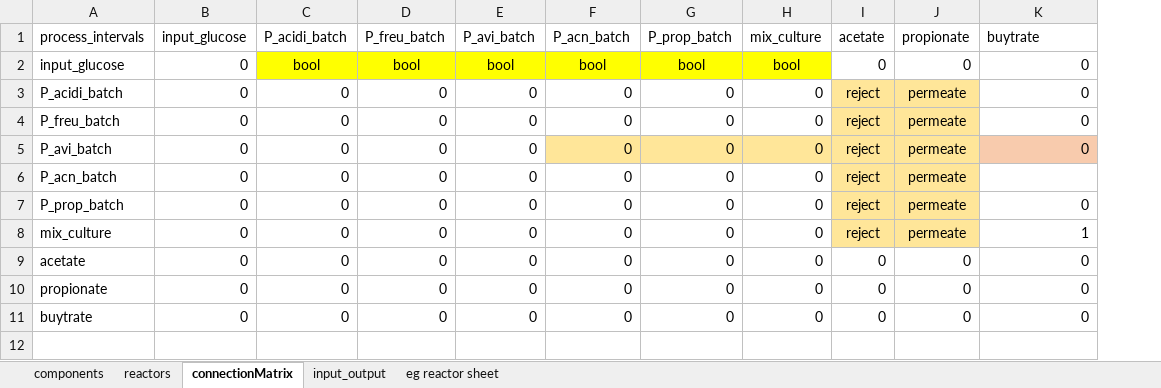
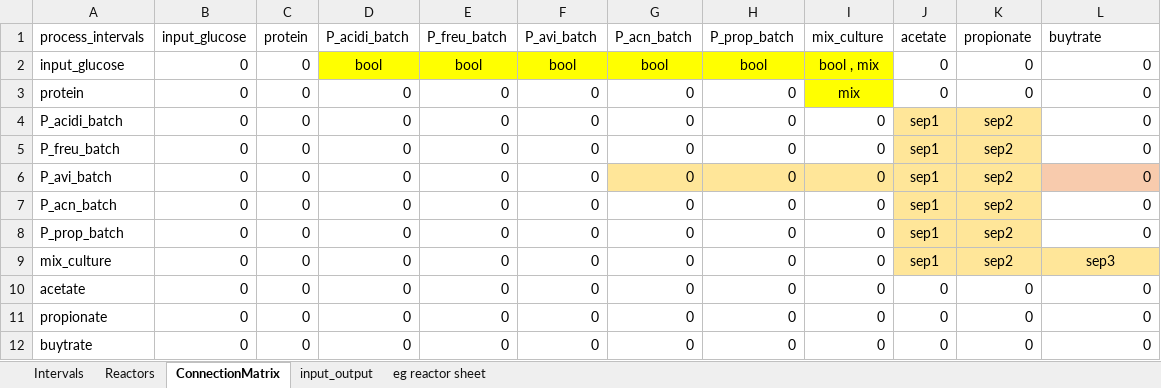
Before and after one commit to llvdrhau/Alquimia_Biorefinery_design_and_optimisation, an Excel workbook: excel files/data_propionibacteria.xlsx, sheet ConnectionMatrix, drawn as a sheet; values as stored, in another font and other column widths than the file's, no borders; charts and pictures and conditional formats not drawn; addresses are those after the commit; the diff names each change by its address in the sheet, - before the commit and + after, or states it on an @@ line.

```diff
--- a/excel files/data_propionibacteria.xlsx (sheet ConnectionMatrix)
+++ b/excel files/data_propionibacteria.xlsx (sheet ConnectionMatrix)
-sheet tab: components
+sheet tab: Intervals
-sheet tab: reactors
+sheet tab: Reactors
-sheet tab: connectionMatrix
+sheet tab: ConnectionMatrix
+column C (protein), row 2: 0; rows 4-12: all 0
-I2 (mix_culture): bool
+I2 (mix_culture): bool , mix
+row 3: protein | 0 | 0 | 0 | 0 | 0 | 0 | 0 | mix | 0 | 0 | 0
-J4:J9 (acetate): reject
+J4:J9 (acetate): sep1
-K4:K9 (propionate): permeate
+K4:K9 (propionate): sep2
-L7 (buytrate): (empty)
+L7 (buytrate): 0
-L9 (buytrate): 1
+L9 (buytrate): sep3
@@ L9 fill: none → #FFE699, alignment: right → center @@
```
Also changed, not shown: sheet Reactors, sheet Intervals, charts or pictures, 5 other files.
